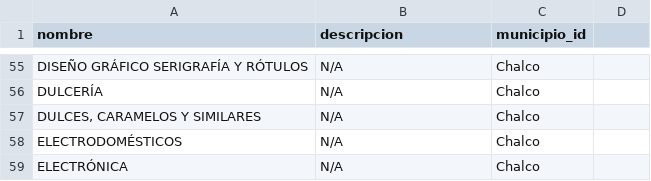
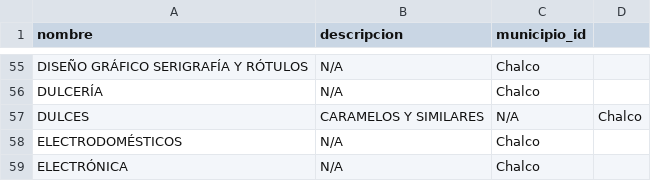
Before and after one commit to mikesaurio/mi-negocio-mx, a CSV file: lib/datasets/giros_chalco.csv, drawn as a sheet; only a part is shown, gaps mark what is left out; removed rows and columns are numbered as before the commit, all else as after; the diff names each change by its address in the sheet, - before the commit and + after, or states it on an @@ line.

```diff
--- a/lib/datasets/giros_chalco.csv
+++ b/lib/datasets/giros_chalco.csv
-row 57: DULCES, CARAMELOS Y SIMILARES | N/A | Chalco
+row 57: DULCES | CARAMELOS Y SIMILARES | N/A | Chalco
```
Also changed, not shown: lib/datasets/inspecciones_chalco.csv, lib/datasets/tramites_chalco.csv.
